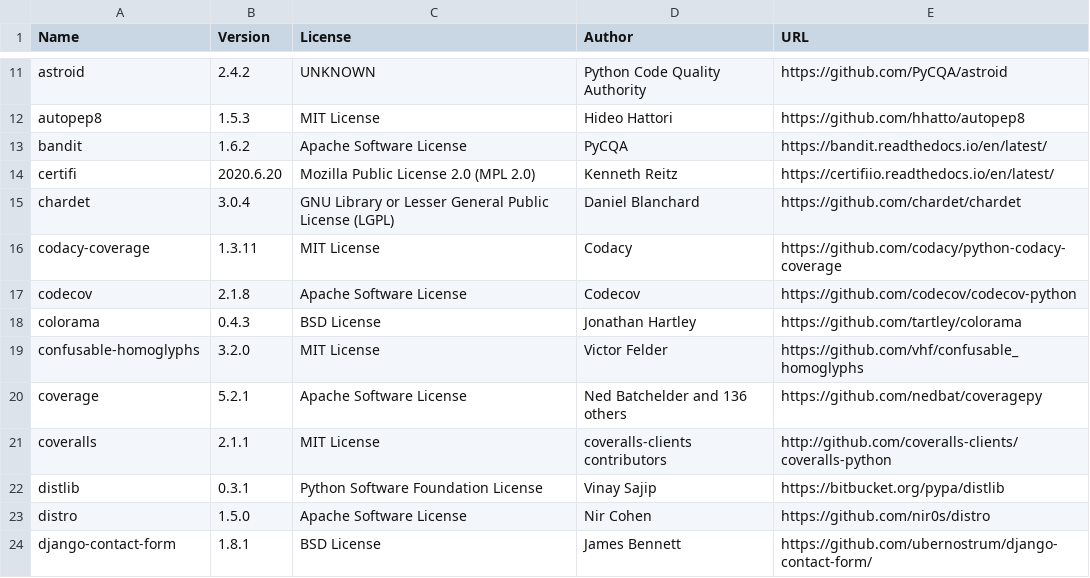
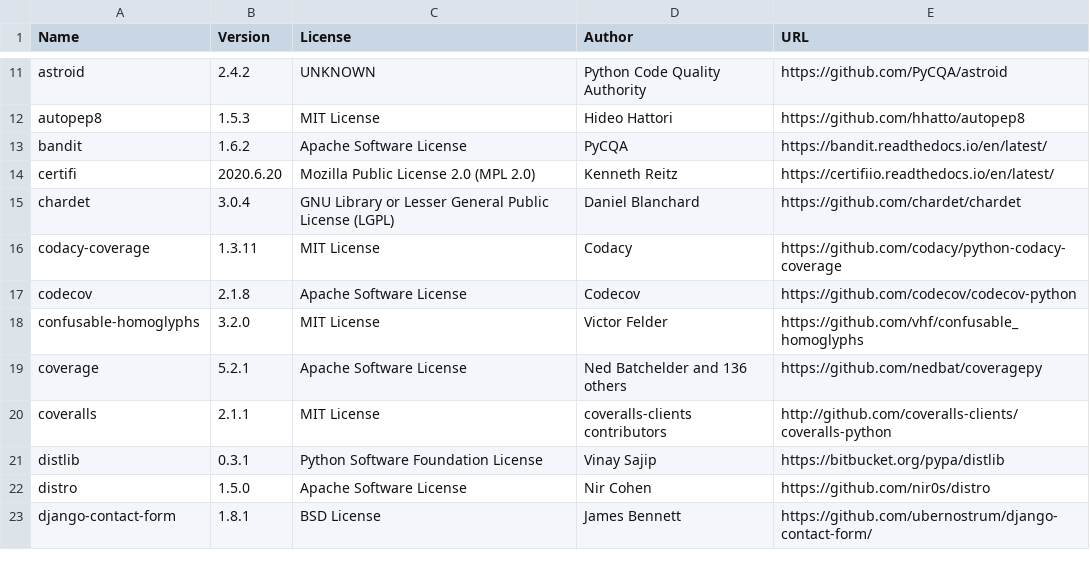
Before and after one commit to djbrown/hbscorez, a CSV file: ATTRIBUTIONS.csv, drawn as a sheet; only a part is shown, gaps mark what is left out.

```diff
--- a/ATTRIBUTIONS.csv
+++ b/ATTRIBUTIONS.csv
@@ -17,3 +17,2 @@
 "codecov","2.1.8","Apache Software License","Codecov","https://github.com/codecov/codecov-python"
-"colorama","0.4.3","BSD License","Jonathan Hartley","https://github.com/tartley/colorama"
 "confusable-homoglyphs","3.2.0","MIT License","Victor Felder","https://github.com/vhf/confusable_homoglyphs"
```
Also changed, not shown: 3 other files.
